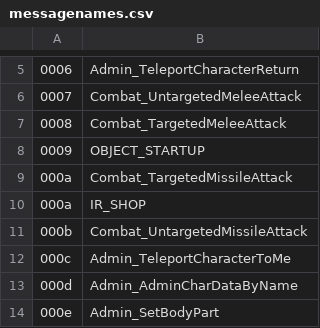
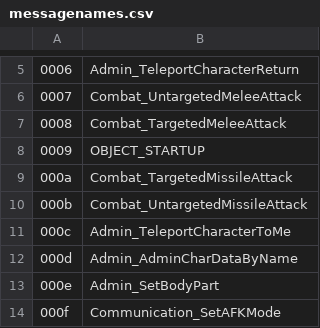
Before and after one commit to boardwalk/bzr-research, a CSV file: messagenames.csv, drawn as a sheet; only a part is shown, gaps mark what is left out; the shorter side is filled out with more unchanged rows; the diff names each change by its address in the sheet, - before the commit and + after, or states it on an @@ line.

Commit message:
Remove bad message type.

```diff
--- a/messagenames.csv
+++ b/messagenames.csv
-row 10: 000a | IR_SHOP
```
Also changed, not shown: 1 other file.
